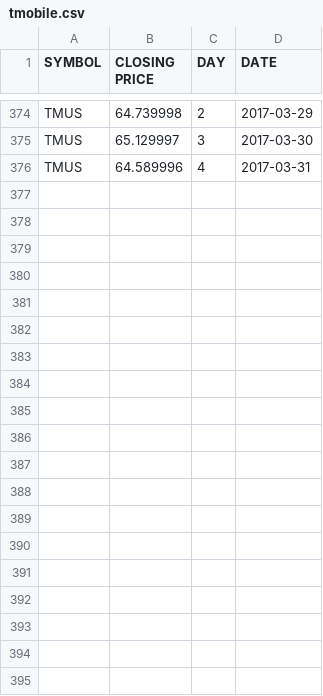
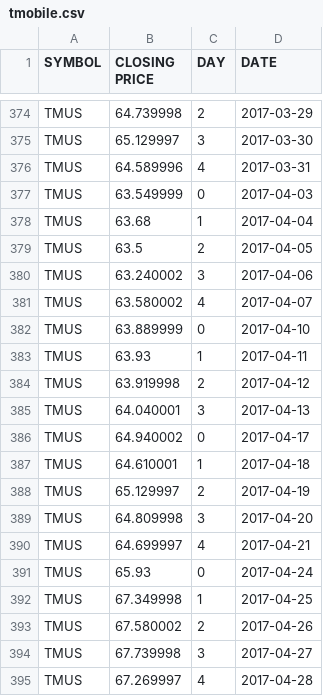
Before and after one commit to allenkim/mlp-regressor, a CSV file: data/tmobile.csv, drawn as a sheet; only a part is shown, gaps mark what is left out; the diff covers the shown part only.

Commit message:
Adds the remaining data from march 31st to current, predicts 2000 times per company for avg.

```diff
--- a/data/tmobile.csv
+++ b/data/tmobile.csv
@@ -376 +376,20 @@ TMUS,65.129997,3,2017-03-30
 TMUS,64.589996,4,2017-03-31
+TMUS,63.549999,0,2017-04-03
+TMUS,63.68,1,2017-04-04
+TMUS,63.5,2,2017-04-05
+TMUS,63.240002,3,2017-04-06
+TMUS,63.580002,4,2017-04-07
+TMUS,63.889999,0,2017-04-10
+TMUS,63.93,1,2017-04-11
+TMUS,63.919998,2,2017-04-12
+TMUS,64.040001,3,2017-04-13
+TMUS,64.940002,0,2017-04-17
+TMUS,64.610001,1,2017-04-18
+TMUS,65.129997,2,2017-04-19
+TMUS,64.809998,3,2017-04-20
+TMUS,64.699997,4,2017-04-21
+TMUS,65.93,0,2017-04-24
+TMUS,67.349998,1,2017-04-25
+TMUS,67.580002,2,2017-04-26
+TMUS,67.739998,3,2017-04-27
+TMUS,67.269997,4,2017-04-28
```
Also changed, not shown: 15 added rows elsewhere in this file, data/at&t.csv, data/sprint.csv, 3 other files.
